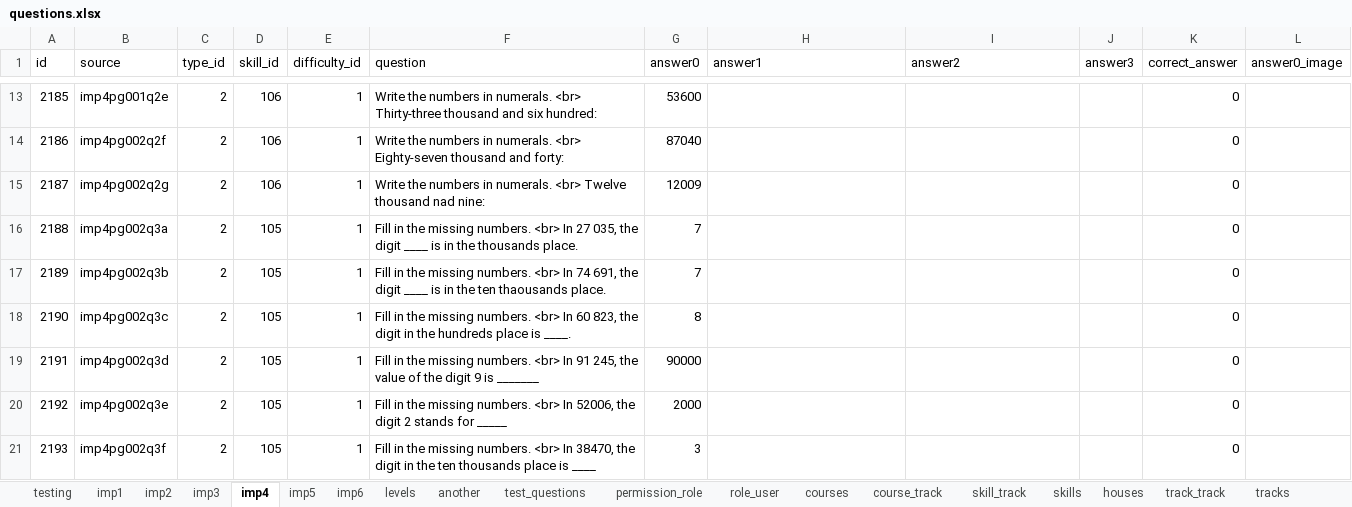
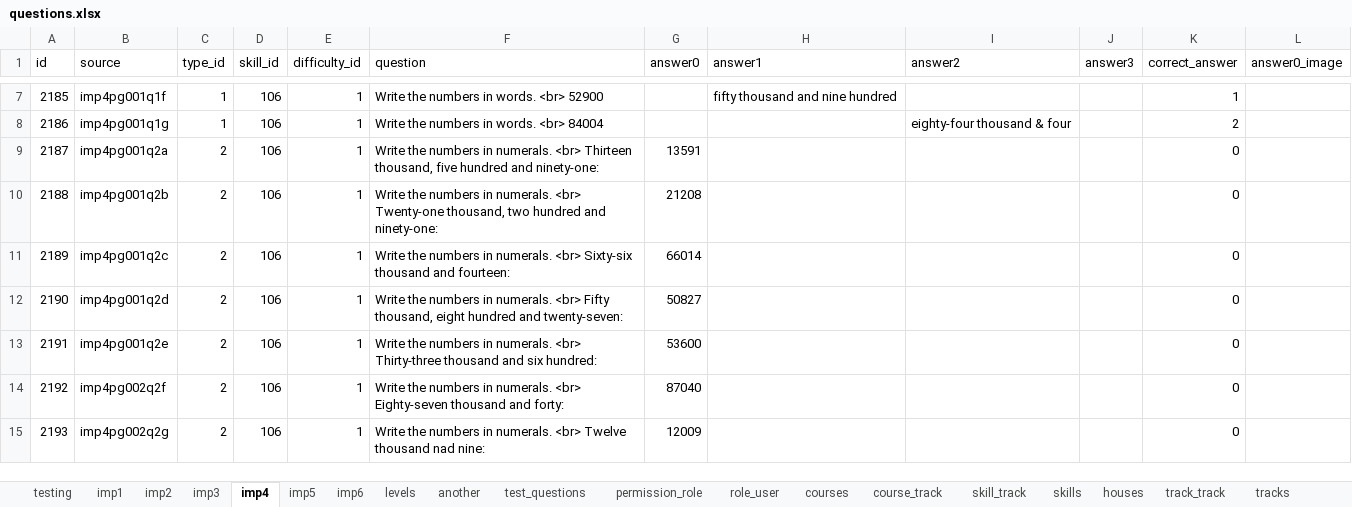
Before and after one commit to 2ppaamm/apiprod, an Excel workbook: public/questions.xlsx, sheet imp4, drawn as a sheet; only a part is shown, gaps mark what is left out; values as stored, in another font and other column widths than the file's, no borders; addresses are those after the commit; the diff covers the shown part only; the diff names each change by its address in the sheet, - before the commit and + after, or states it on an @@ line.

```diff
--- a/public/questions.xlsx (sheet imp4)
+++ b/public/questions.xlsx (sheet imp4)
-B7 (source): imp4pg001q2e
+B7 (source): imp4pg001q1f
-C7:C8 (type_id): 2
+C7:C8 (type_id): 1
-F7 (question): …numbers in numerals. <br> Thirty-three thousand and six hundred:
+F7 (question): …numbers in words. <br> 52900
-G7 (answer0): 53600
+G7 (answer0): (empty)
-H7 (answer1): (empty)
+H7 (answer1): fifty thousand and nine hundred
-K7 (correct_answer): 0
+K7 (correct_answer): 1
-B8 (source): imp4pg002q2f
+B8 (source): imp4pg001q1g
-F8 (question): …numbers in numerals. <br> Eighty-seven thousand and forty:
+F8 (question): …numbers in words. <br> 84004
-G8 (answer0): 87040
+G8 (answer0): (empty)
-I8 (answer2): (empty)
+I8 (answer2): eighty-four thousand & four
-K8 (correct_answer): 0
+K8 (correct_answer): 2
-B9 (source): imp4pg002q2g
+B9 (source): imp4pg001q2a
-F9 (question): …numerals. <br> Twelve thousand nad nine:
+F9 (question): …numerals. <br> Thirteen thousand, five hundred and ninety-one:
-G9 (answer0): 12009
+G9 (answer0): 13591
-B10 (source): imp4pg002q3a
+B10 (source): imp4pg001q2b
-D10:D15 (skill_id): 105
+D10:D15 (skill_id): 106
-F10 (question): Fill in the missing numbers. <br> In 27 035, the digit ____ is in the thousands place.
+F10 (question): Write the numbers in numerals. <br> Twenty-one thousand, two hundred and ninety-one:
-G10 (answer0): 7
+G10 (answer0): 21208
-B11 (source): imp4pg002q3b
+B11 (source): imp4pg001q2c
-F11 (question): Fill in the missing numbers. <br> In 74 691, the digit ____ is in the ten thaousands place.
+F11 (question): Write the numbers in numerals. <br> Sixty-six thousand and fourteen:
-G11 (answer0): 7
+G11 (answer0): 66014
-B12 (source): imp4pg002q3c
+B12 (source): imp4pg001q2d
-F12 (question): Fill in the missing numbers. <br> In 60 823, the digit in the hundreds place is ____.
+F12 (question): Write the numbers in numerals. <br> Fifty thousand, eight hundred and twenty-seven:
-G12 (answer0): 8
+G12 (answer0): 50827
-B13 (source): imp4pg002q3d
+B13 (source): imp4pg001q2e
-F13 (question): Fill in the missing numbers. <br> In 91 245, the value of the digit 9 is _______
+F13 (question): Write the numbers in numerals. <br> Thirty-three thousand and six hundred:
-G13 (answer0): 90000
+G13 (answer0): 53600
-B14 (source): imp4pg002q3e
+B14 (source): imp4pg002q2f
-F14 (question): Fill in the missing numbers. <br> In 52006, the digit 2 stands for _____
+F14 (question): Write the numbers in numerals. <br> Eighty-seven thousand and forty:
-G14 (answer0): 2000
+G14 (answer0): 87040
-B15 (source): imp4pg002q3f
+B15 (source): imp4pg002q2g
-F15 (question): Fill in the missing numbers. <br> In 38470, the digit in the ten thousands place is ____
+F15 (question): Write the numbers in numerals. <br> Twelve thousand nad nine:
-G15 (answer0): 3
+G15 (answer0): 12009
```
Also changed, not shown: 6 added rows, 6 removed rows, 940 edited cells and cell formats elsewhere in this sheet, sheet imp5, sheet imp6, sheet imp3, formulas that keep their value, 2 other files.
